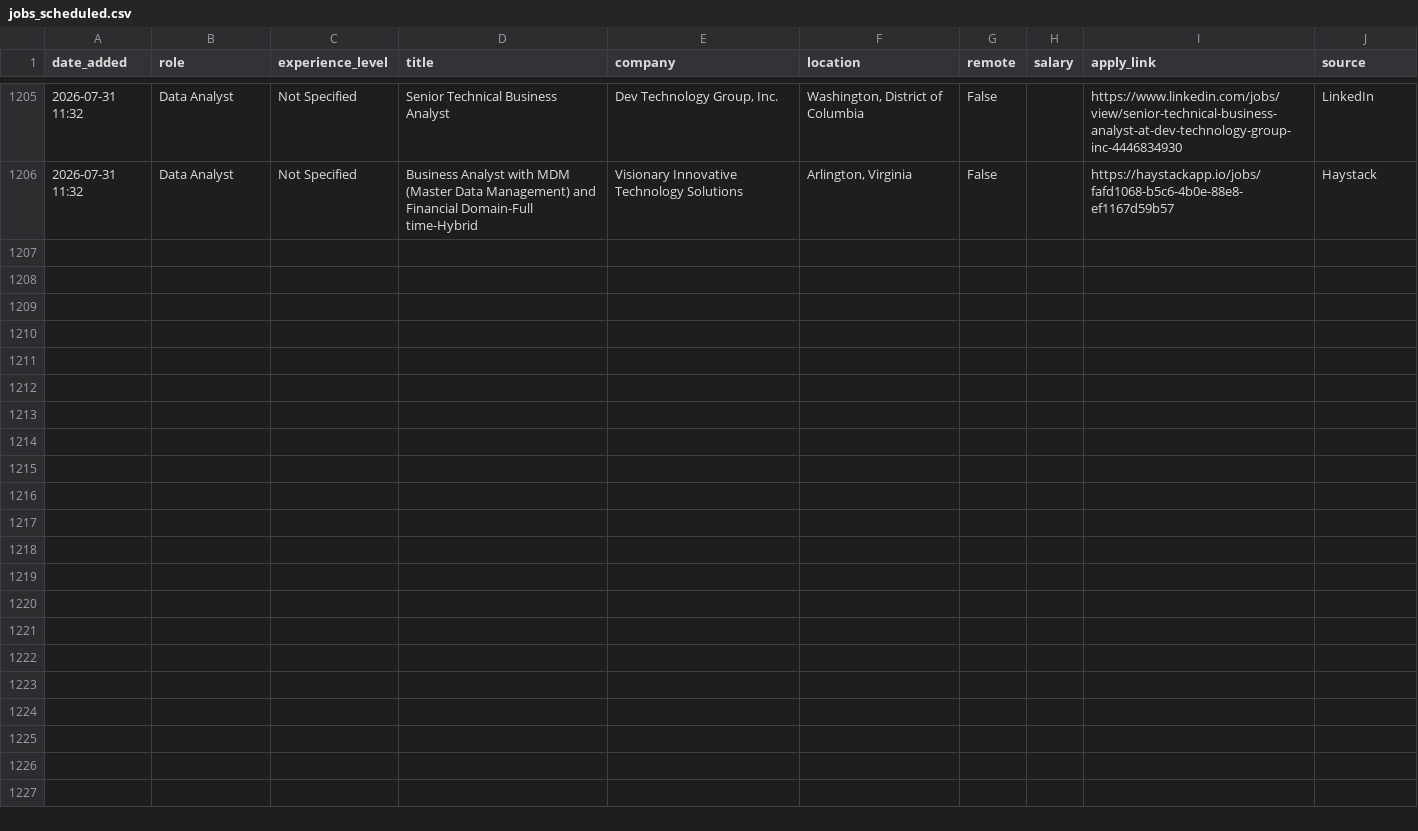
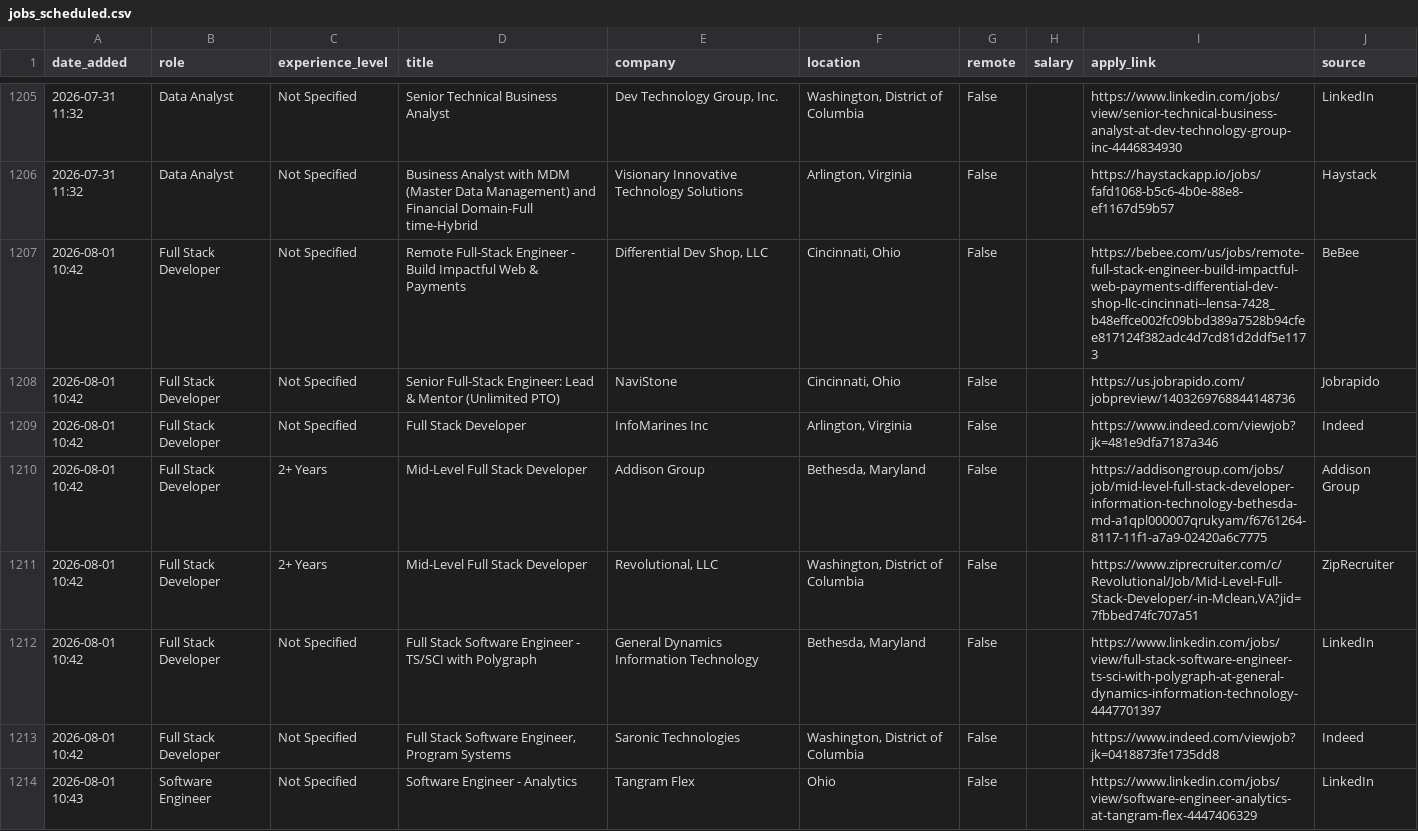
Before and after one commit to nidhii23/job-search-agent, a CSV file: jobs_scheduled.csv, drawn as a sheet; only a part is shown, gaps mark what is left out; the diff covers the shown part only; the diff names each change by its address in the sheet, - before the commit and + after, or states it on an @@ line.

```diff
--- a/jobs_scheduled.csv
+++ b/jobs_scheduled.csv
+row 1207: 2026-08-01 10:42 | Full Stack Developer | Not Specified | Remote Full-Stack Engineer - Build Impactful Web & Payments | Differential Dev Shop, LLC | Cincinnati, Ohio | False |  | https://bebee.com/us/jobs/remote-full-stack-engineer-build-impactful-web-payments-differential-dev-shop-llc-cincinnati--lensa-7428_b48effce002fc09bbd389a7528b94cfee817124f382adc4d7cd81d2ddf5e1173 | BeBee
+row 1208: 2026-08-01 10:42 | Full Stack Developer | Not Specified | Senior Full-Stack Engineer: Lead & Mentor (Unlimited PTO) | NaviStone | Cincinnati, Ohio | False |  | https://us.jobrapido.com/jobpreview/1403269768844148736 | Jobrapido
+row 1209: 2026-08-01 10:42 | Full Stack Developer | Not Specified | Full Stack Developer | InfoMarines Inc | Arlington, Virginia | False |  | https://www.indeed.com/viewjob?jk=481e9dfa7187a346 | Indeed
+row 1210: 2026-08-01 10:42 | Full Stack Developer | 2+ Years | Mid-Level Full Stack Developer | Addison Group | Bethesda, Maryland | False |  | https://addisongroup.com/jobs/job/mid-level-full-stack-developer-information-technology-bethesda-md-a1qpl000007qrukyam/f6761264-8117-11f1-a7a9-02420a6c7775 | Addison Group
+row 1211: 2026-08-01 10:42 | Full Stack Developer | 2+ Years | Mid-Level Full Stack Developer | Revolutional, LLC | Washington, District of Columbia | False |  | https://www.ziprecruiter.com/c/Revolutional/Job/Mid-Level-Full-Stack-Developer/-in-Mclean,VA?jid=7fbbed74fc707a51 | ZipRecruiter
+row 1212: 2026-08-01 10:42 | Full Stack Developer | Not Specified | Full Stack Software Engineer - TS/SCI with Polygraph | General Dynamics Information Technology | Bethesda, Maryland | False |  | https://www.linkedin.com/jobs/view/full-stack-software-engineer-ts-sci-with-polygraph-at-general-dynamics-information-technology-4447701397 | LinkedIn
+row 1213: 2026-08-01 10:42 | Full Stack Developer | Not Specified | Full Stack Software Engineer, Program Systems | Saronic Technologies | Washington, District of Columbia | False |  | https://www.indeed.com/viewjob?jk=0418873fe1735dd8 | Indeed
+row 1214: 2026-08-01 10:43 | Software Engineer | Not Specified | Software Engineer - Analytics | Tangram Flex | Ohio | False |  | https://www.linkedin.com/jobs/view/software-engineer-analytics-at-tangram-flex-4447406329 | LinkedIn
```
Also changed, not shown: 7 added rows elsewhere in this file, 2 other files.
